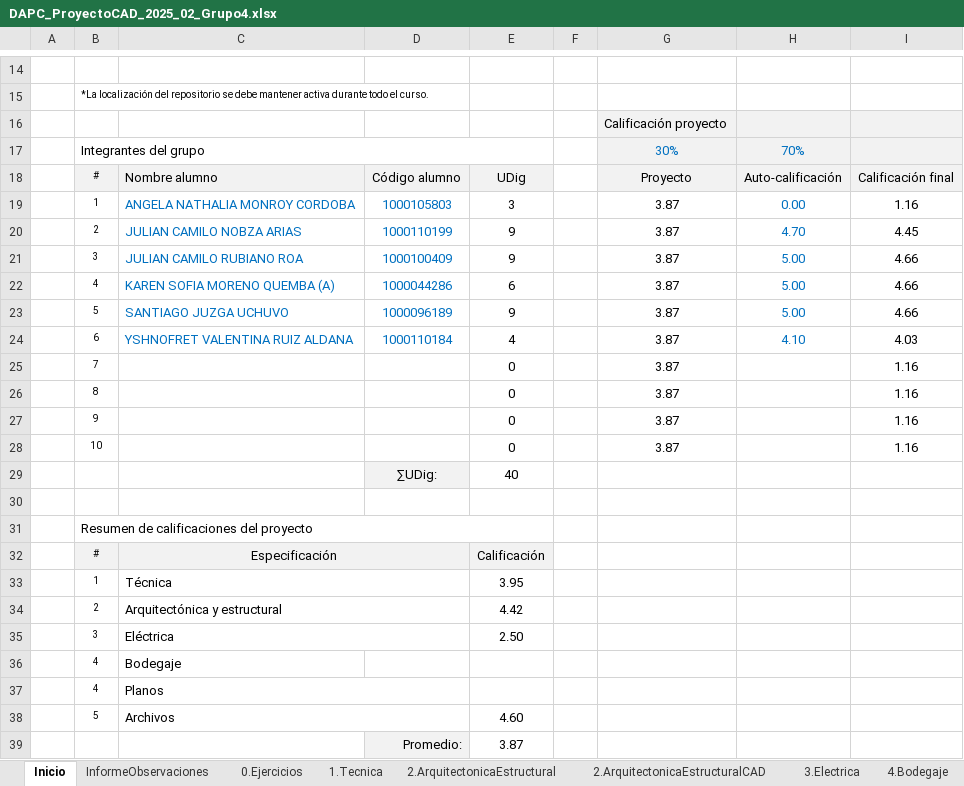
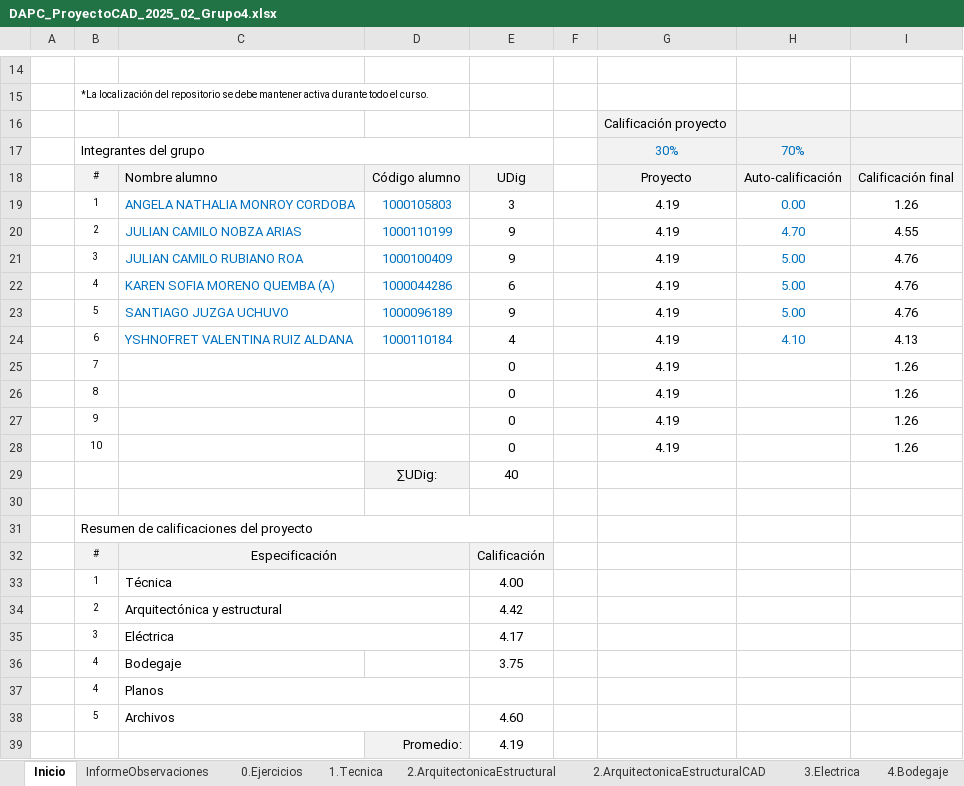
Before and after one commit to rcfdtools/R.DAPC, an Excel workbook: file/temp/class/DAPC_ProyectoCAD_2025_02_Grupo4.xlsx, sheet Inicio, drawn as a sheet; only a part is shown, gaps mark what is left out; values as stored, in another font and other column widths than the file's, no borders; charts and pictures not drawn; the diff names each change by its address in the sheet, - before the commit and + after, or states it on an @@ line.

```diff
--- a/file/temp/class/DAPC_ProyectoCAD_2025_02_Grupo4.xlsx (sheet Inicio)
+++ b/file/temp/class/DAPC_ProyectoCAD_2025_02_Grupo4.xlsx (sheet Inicio)
-G19:G28: 3.87
+G19:G28: 4.19
-I19: 1.16
+I19: 1.26
-I20: 4.45
+I20: 4.55
-I21:I23: 4.66
+I21:I23: 4.76
-I24: 4.03
+I24: 4.13
-I25:I28: 1.16
+I25:I28: 1.26
-E33: 3.95
+E33: 4.00
-E35: 2.50
+E35: 4.17
-E36: (empty)
+E36: 3.75
-E39: 3.87
+E39: 4.19
```
Also changed, not shown: sheet 3.Electrica, sheet 4.Bodegaje, sheet 1.Tecnica, hidden cells.
